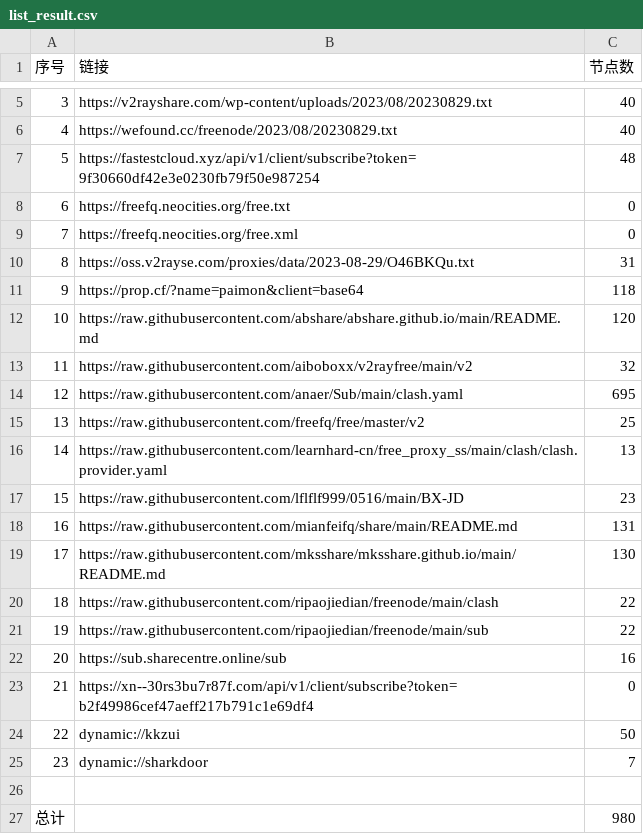
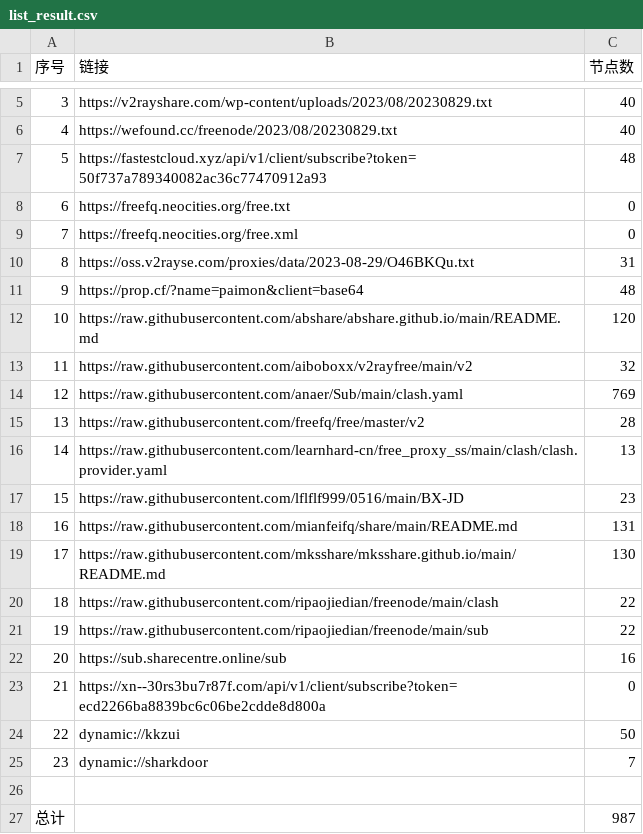
Before and after one commit to chxxyz2004/NoMoreWalls, a CSV file: list_result.csv, drawn as a sheet; only a part is shown, gaps mark what is left out.

```diff
--- a/list_result.csv
+++ b/list_result.csv
@@ -6,3 +6,3 @@
 4,https://wefound.cc/freenode/2023/08/20230829.txt,40
-5,https://fastestcloud.xyz/api/v1/client/subscribe?token=9f30660df42e3e0230fb79f50e987254,48
+5,https://fastestcloud.xyz/api/v1/client/subscribe?token=50f737a789340082ac36c77470912a93,48
 6,https://freefq.neocities.org/free.txt,0
@@ -10,7 +10,7 @@
 8,https://oss.v2rayse.com/proxies/data/2023-08-29/O46BKQu.txt,31
-9,https://prop.cf/?name=paimon&client=base64,118
+9,https://prop.cf/?name=paimon&client=base64,48
 10,https://raw.githubusercontent.com/abshare/abshare.github.io/main/README.md,120
 11,https://raw.githubusercontent.com/aiboboxx/v2rayfree/main/v2,32
-12,https://raw.githubusercontent.com/anaer/Sub/main/clash.yaml,695
-13,https://raw.githubusercontent.com/freefq/free/master/v2,25
+12,https://raw.githubusercontent.com/anaer/Sub/main/clash.yaml,769
+13,https://raw.githubusercontent.com/freefq/free/master/v2,28
 14,https://raw.githubusercontent.com/learnhard-cn/free_proxy_ss/main/clash/clash.provider.yaml,13
@@ -22,3 +22,3 @@
 20,https://sub.sharecentre.online/sub,16
-21,https://xn--30rs3bu7r87f.com/api/v1/client/subscribe?token=b2f49986cef47aeff217b791c1e69df4,0
+21,https://xn--30rs3bu7r87f.com/api/v1/client/subscribe?token=ecd2266ba8839bc6c06be2cdde8d800a,0
 22,dynamic://kkzui,50
@@ -26,2 +26,2 @@
 
-总计,,980
+总计,,987
```
Also changed, not shown: 5 other files.
